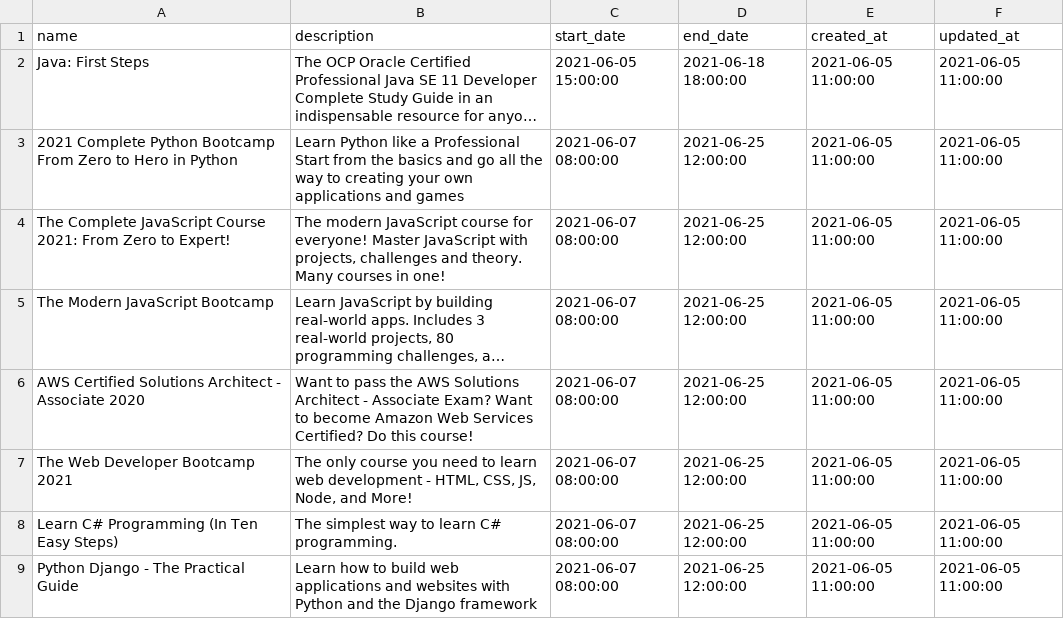
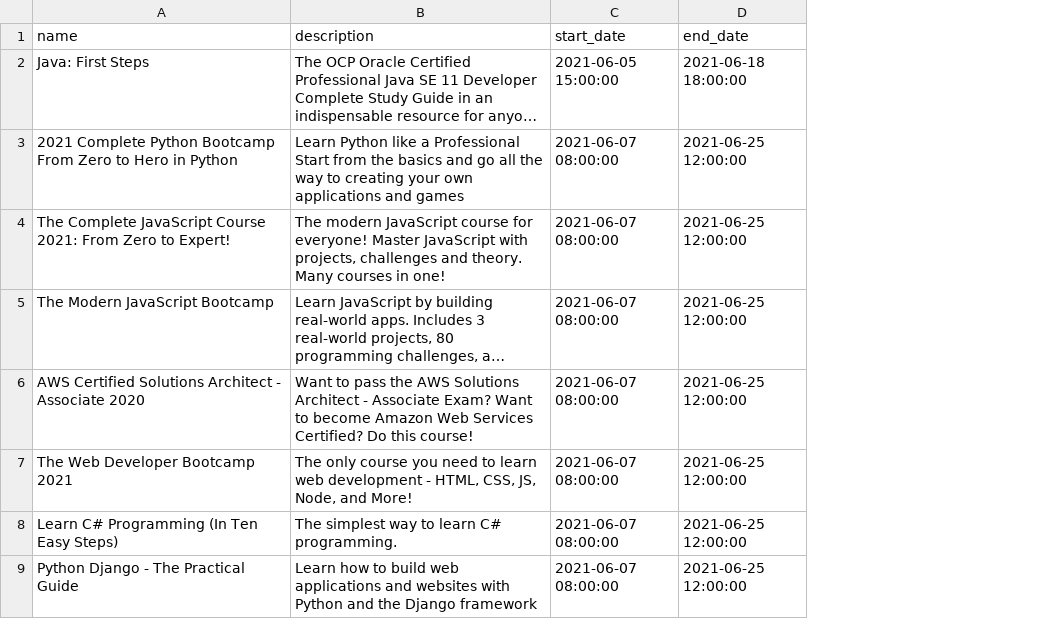
Before and after one commit to EL-JOCHI/ncoding-evaluation, a CSV file: backend/src/main/resources/db/changelog/population/courses.csv, drawn as a sheet; only a part is shown; long unchanged cells end in …; the diff names each change by its address in the sheet, - before the commit and + after, or states it on an @@ line.

Commit message:
- [Added] Enrollment Module - [Updated] courses.csv data - [Removed] Audit (was not working properly with liquidatabase

```diff
--- a/backend/src/main/resources/db/changelog/population/courses.csv
+++ b/backend/src/main/resources/db/changelog/population/courses.csv
-column E (created_at), rows 2-9: all 2021-06-05 11:00:00
-column F (updated_at), rows 2-9: all 2021-06-05 11:00:00
```
Also changed, not shown: 18 other files.
